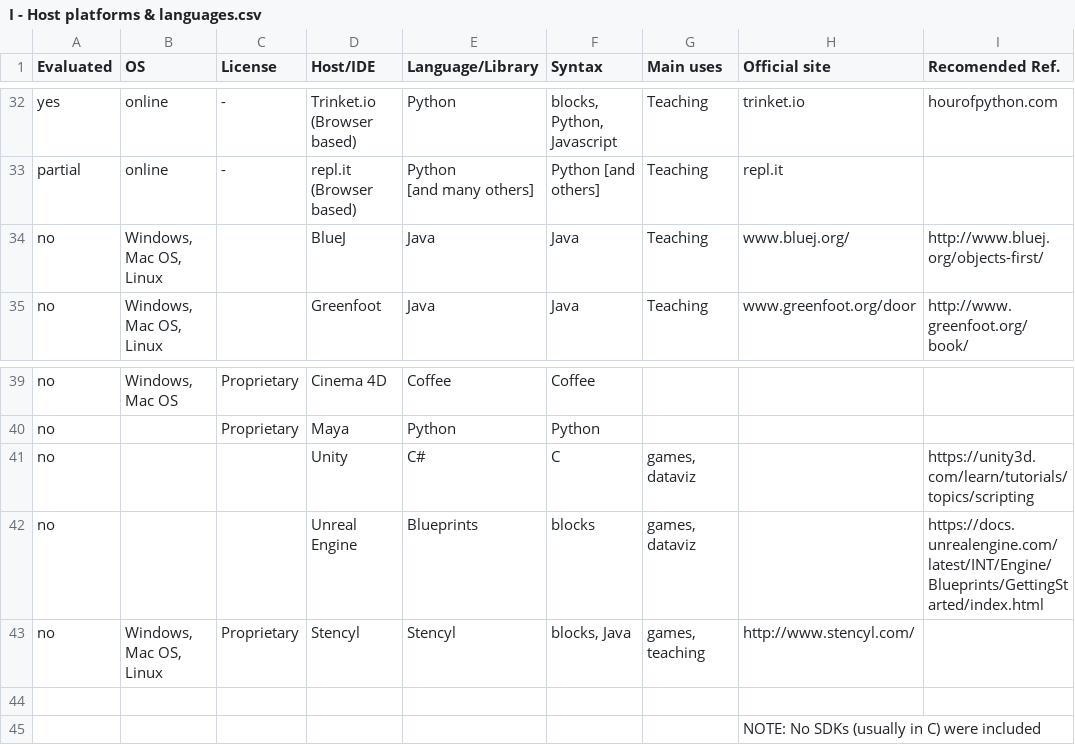
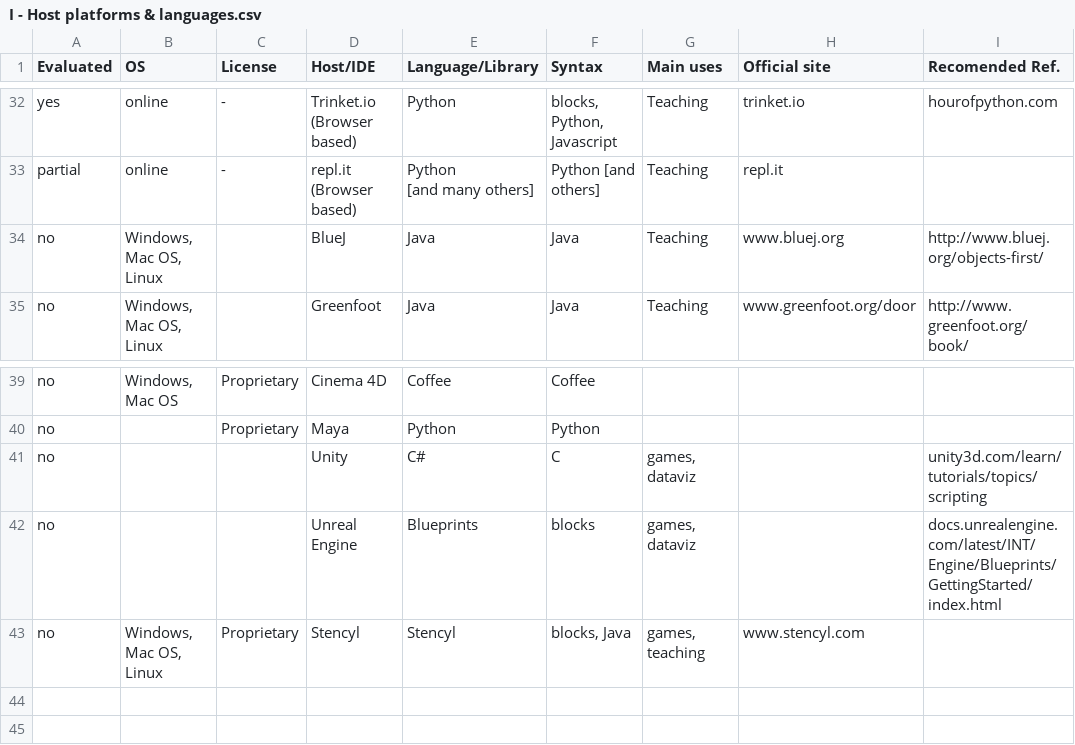
Before and after one commit to villares/Resources-for-teaching-programming, a CSV file: I - Host platforms & languages.csv, drawn as a sheet; only a part is shown, gaps mark what is left out.

Commit message:
Update I - Host platforms & languages.csv

```diff
--- a/I - Host platforms & languages.csv
+++ b/I - Host platforms & languages.csv
@@ -36,3 +36,3 @@ partial,online,-,"repl.it
 [and many others]",Python [and others],Teaching,repl.it,
-no,"Windows, Mac OS, Linux",,BlueJ,Java,Java,Teaching,www.bluej.org/,http://www.bluej.org/objects-first/
+no,"Windows, Mac OS, Linux",,BlueJ,Java,Java,Teaching,www.bluej.org,http://www.bluej.org/objects-first/
 no,"Windows, Mac OS, Linux",,Greenfoot,Java,Java,Teaching,www.greenfoot.org/door,http://www.greenfoot.org/book/
@@ -43,6 +43,4 @@ no,"Windows, Mac OS",Proprietary,Cinema 4D,Coffee,Coffee,,,
 no,,Proprietary,Maya,Python,Python,,,
-no,,,Unity,C#,C,"games, dataviz",,https://unity3d.com/learn/tutorials/topics/scripting
-no,,,Unreal Engine,Blueprints,blocks,"games, dataviz",,https://docs.unrealengine.com/latest/INT/Engine/Blueprints/GettingStarted/index.html
-no,"Windows, Mac OS, Linux",Proprietary,Stencyl,Stencyl,"blocks, Java","games, teaching",http://www.stencyl.com/,
-,,,,,,,,
-,,,,,,,NOTE: No SDKs (usually in C) were included,
+no,,,Unity,C#,C,"games, dataviz",,unity3d.com/learn/tutorials/topics/scripting
+no,,,Unreal Engine,Blueprints,blocks,"games, dataviz",,docs.unrealengine.com/latest/INT/Engine/Blueprints/GettingStarted/index.html
+no,"Windows, Mac OS, Linux",Proprietary,Stencyl,Stencyl,"blocks, Java","games, teaching",www.stencyl.com,
```
